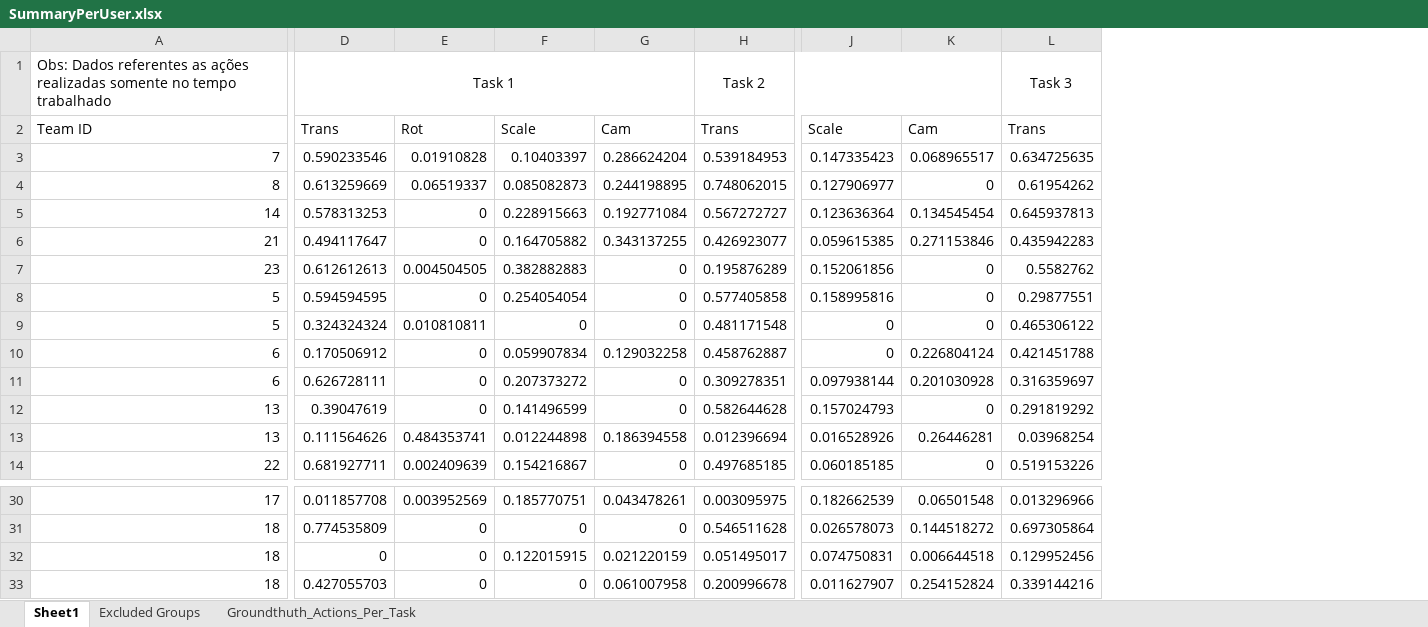
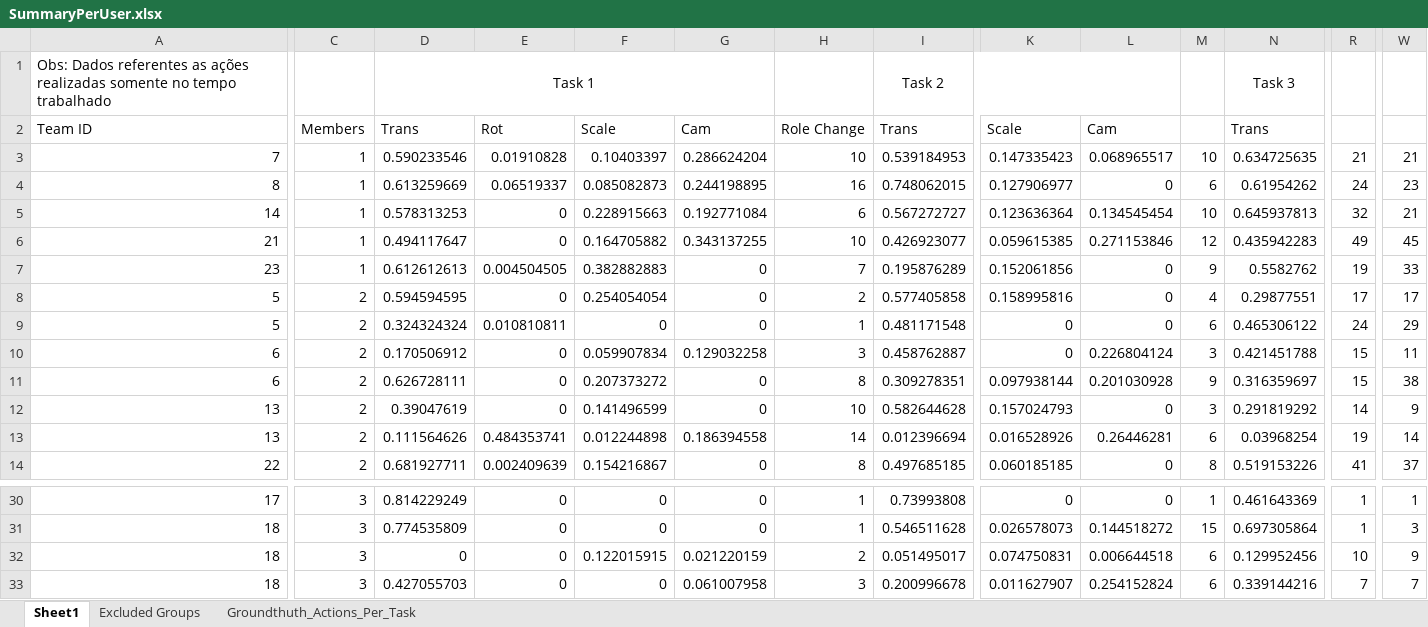
Before and after one commit to jggrandi/DataAnalysis3DController, an Excel workbook: Analysis/Excel/SummaryPerUser.xlsx, sheet Sheet1, drawn as a sheet; only a part is shown, gaps mark what is left out; values as stored, in another font and other column widths than the file's, no borders; addresses are those after the commit; the diff covers the shown part only; the diff names each change by its address in the sheet, - before the commit and + after, or states it on an @@ line.

Commit message:
User roles added in SummaryPerUser. Some analisys in Forms

```diff
--- a/Analysis/Excel/SummaryPerUser.xlsx (sheet Sheet1)
+++ b/Analysis/Excel/SummaryPerUser.xlsx (sheet Sheet1)
+column C, rows 2-14: Members | 1 | 1 | 1 | 1 | 1 | 2 | 2 | 2 | 2 | 2 | 2 | 2; rows 30-33: all 3
+column H, rows 2-14: Role Change | 10 | 16 | 6 | 10 | 7 | 2 | 1 | 3 | 8 | 10 | 14 | 8; rows 30-33: 1 | 1 | 2 | 3
+column M, rows 3-14: 10 | 6 | 10 | 12 | 9 | 4 | 6 | 3 | 9 | 3 | 6 | 8; rows 30-33: 1 | 15 | 6 | 6
+column R, rows 3-14: 21 | 24 | 32 | 49 | 19 | 17 | 24 | 15 | 15 | 14 | 19 | 41; rows 30-33: 1 | 1 | 10 | 7
+column W, rows 3-14: 21 | 23 | 21 | 45 | 33 | 17 | 29 | 11 | 38 | 9 | 14 | 37; rows 30-33: 1 | 3 | 9 | 7
-D30 (Task 1): 0.011857708
+D30 (Task 1): 0.814229249
-E30: 0.003952569
+E30: 0
-F30: 0.185770751
+F30: 0
-G30: 0.043478261
+G30: 0
-I30 (Task 2): 0.003095975
+I30 (Task 2): 0.73993808
-K30: 0.182662539
+K30: 0
-L30: 0.06501548
+L30: 0
-N30 (Task 3): 0.013296966
+N30 (Task 3): 0.461643369
```
Also changed, not shown: 84 added rows, 1 removed column and 35 edited cells elsewhere in this sheet, formulas that keep their value, Forms/AfterTest (respostas) (2).xlsx, Forms/User Characterization (respostas) (2).xlsx, 1 other file.
